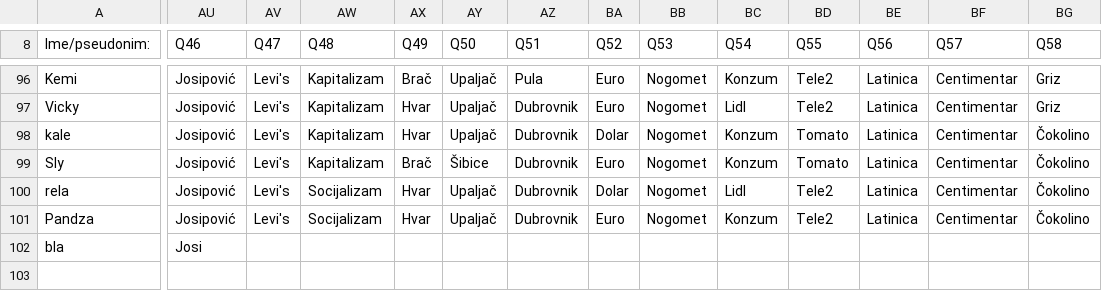
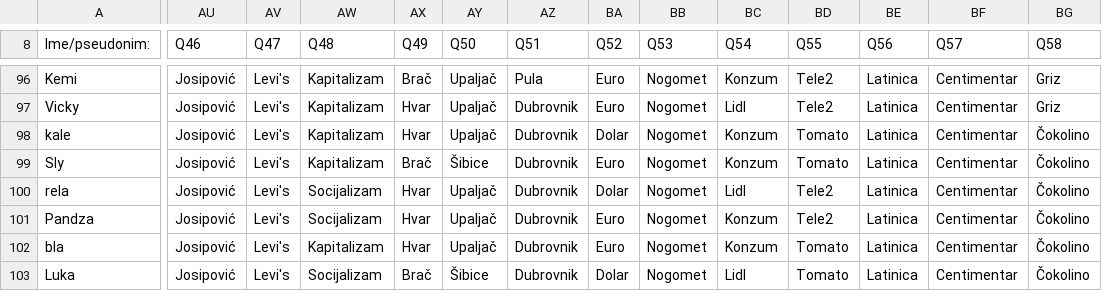
Before and after one commit to AlterEgogo/AI-MachineLearning-Studies, a CSV file: data/questions101-2015.csv, drawn as a sheet; only a part is shown, gaps mark what is left out; rows hold the shown columns only; the diff covers the shown part only; the diff names each change by its address in the sheet, - before the commit and + after, or states it on an @@ line.

Commit message:
uri

```diff
--- a/data/questions101-2015.csv
+++ b/data/questions101-2015.csv
-AU102 (Q46): Josi
+AU102 (Q46): Josipović
-AV102 (Q47): (empty)
+AV102 (Q47): Levi's
-AW102 (Q48): (empty)
+AW102 (Q48): Kapitalizam
-AX102 (Q49): (empty)
+AX102 (Q49): Hvar
-AY102 (Q50): (empty)
+AY102 (Q50): Upaljač
-AZ102 (Q51): (empty)
+AZ102 (Q51): Dubrovnik
-BA102 (Q52): (empty)
+BA102 (Q52): Euro
-BB102 (Q53): (empty)
+BB102 (Q53): Nogomet
-BC102 (Q54): (empty)
+BC102 (Q54): Konzum
-BD102 (Q55): (empty)
+BD102 (Q55): Tomato
-BE102 (Q56): (empty)
+BE102 (Q56): Latinica
-BF102 (Q57): (empty)
+BF102 (Q57): Centimentar
-BG102 (Q58): (empty)
+BG102 (Q58): Čokolino
+row 103: Luka | Josipović | Levi's | Socijalizam | Brač | Šibice | Dubrovnik | Dolar | Nogomet | Lidl | Tomato | Latinica | Centimentar | Čokolino
```
Also changed, not shown: 43 edited cells elsewhere in this file.
